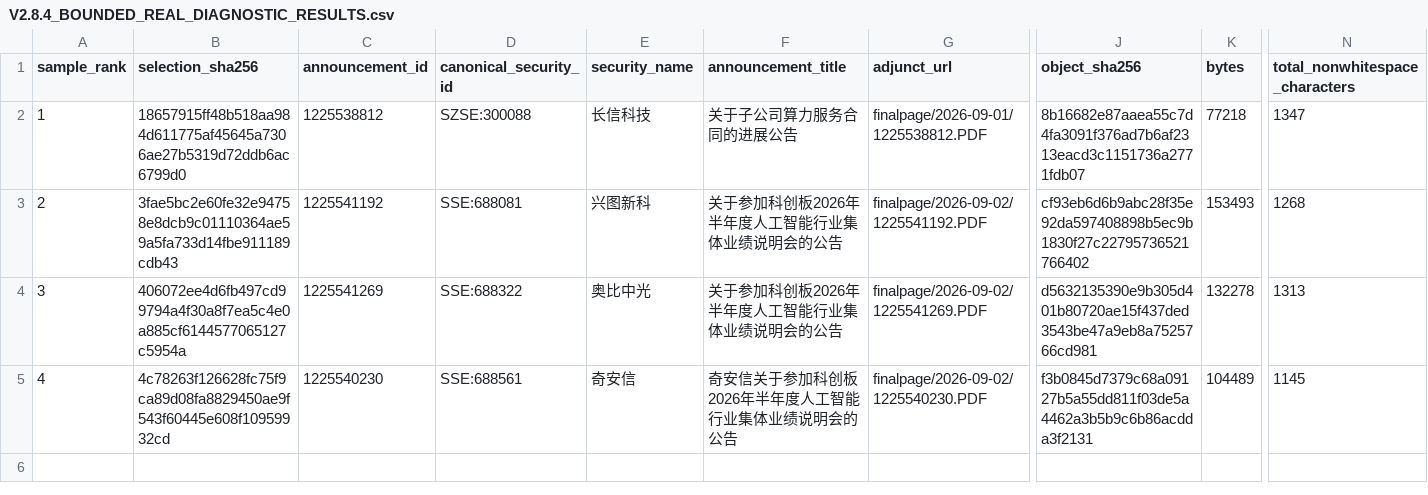
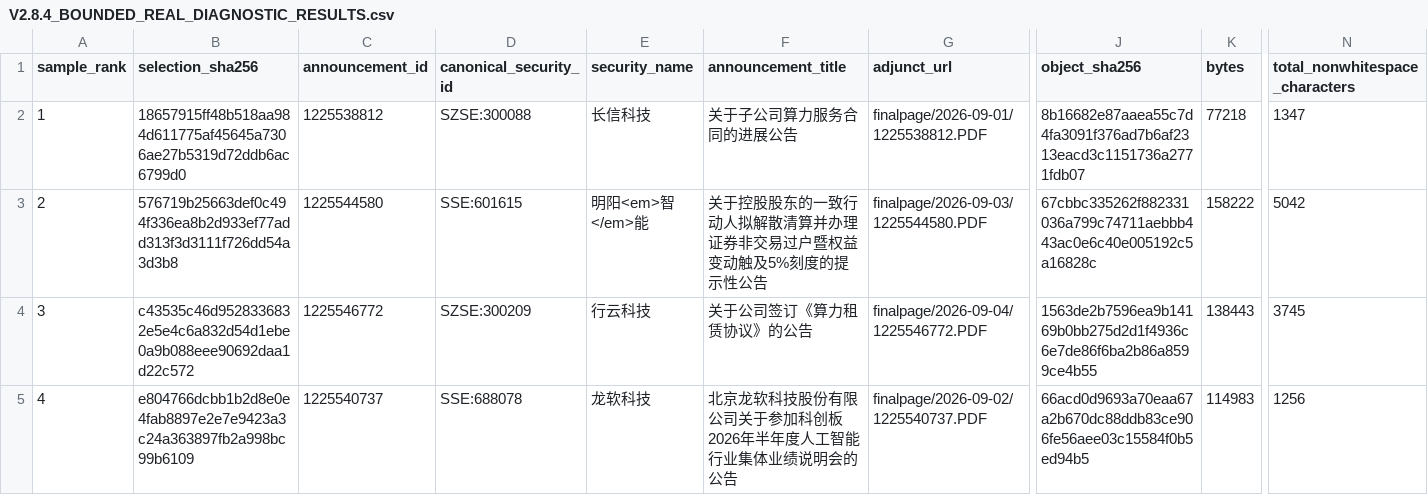
Before and after one commit to Justalittlebittt/AI-Core-EVID, a CSV file: evidence/v284_real_diagnostic/V2.8.4_BOUNDED_REAL_DIAGNOSTIC_RESULTS.csv, drawn as a sheet; only a part is shown, gaps mark what is left out; the diff covers the shown part only; the diff names each change by its address in the sheet, - before the commit and + after, or states it on an @@ line.

```diff
--- a/evidence/v284_real_diagnostic/V2.8.4_BOUNDED_REAL_DIAGNOSTIC_RESULTS.csv
+++ b/evidence/v284_real_diagnostic/V2.8.4_BOUNDED_REAL_DIAGNOSTIC_RESULTS.csv
-B3 (selection_sha256): 3fae5bc2e60fe32e94758e8dcb9c01110364ae59a5fa733d14fbe911189cdb43
+B3 (selection_sha256): 576719b25663def0c494f336ea8b2d933ef77add313f3d3111f726dd54a3d3b8
-C3 (announcement_id): 1225541192
+C3 (announcement_id): 1225544580
-D3 (canonical_security_id): SSE:688081
+D3 (canonical_security_id): SSE:601615
-E3 (security_name): 兴图新科
+E3 (security_name): 明阳<em>智</em>能
-F3 (announcement_title): 关于参加科创板2026年半年度人工智能行业集体业绩说明会的公告
+F3 (announcement_title): 关于控股股东的一致行动人拟解散清算并办理证券非交易过户暨权益变动触及5%刻度的提示性公告
-G3 (adjunct_url): finalpage/2026-09-02/1225541192.PDF
+G3 (adjunct_url): finalpage/2026-09-03/1225544580.PDF
-J3 (object_sha256): cf93eb6d6b9abc28f35e92da597408898b5ec9b1830f27c22795736521766402
+J3 (object_sha256): 67cbbc335262f882331036a799c74711aebbb443ac0e6c40e005192c5a16828c
-K3 (bytes): 153493
+K3 (bytes): 158222
-N3 (total_nonwhitespace_characters): 1268
+N3 (total_nonwhitespace_characters): 5042
-B4 (selection_sha256): 406072ee4d6fb497cd99794a4f30a8f7ea5c4e0a885cf6144577065127c5954a
+B4 (selection_sha256): c43535c46d9528336832e5e4c6a832d54d1ebe0a9b088eee90692daa1d22c572
-C4 (announcement_id): 1225541269
+C4 (announcement_id): 1225546772
-D4 (canonical_security_id): SSE:688322
+D4 (canonical_security_id): SZSE:300209
-E4 (security_name): 奥比中光
+E4 (security_name): 行云科技
-F4 (announcement_title): 关于参加科创板2026年半年度人工智能行业集体业绩说明会的公告
+F4 (announcement_title): 关于公司签订《算力租赁协议》的公告
-G4 (adjunct_url): finalpage/2026-09-02/1225541269.PDF
+G4 (adjunct_url): finalpage/2026-09-04/1225546772.PDF
-J4 (object_sha256): d5632135390e9b305d401b80720ae15f437ded3543be47a9eb8a7525766cd981
+J4 (object_sha256): 1563de2b7596ea9b14169b0bb275d2d1f4936c6e7de86f6ba2b86a8599ce4b55
-K4 (bytes): 132278
+K4 (bytes): 138443
-N4 (total_nonwhitespace_characters): 1313
+N4 (total_nonwhitespace_characters): 3745
-B5 (selection_sha256): 4c78263f126628fc75f9ca89d08fa8829450ae9f543f60445e608f10959932cd
+B5 (selection_sha256): e804766dcbb1b2d8e0e4fab8897e2e7e9423a3c24a363897fb2a998bc99b6109
-C5 (announcement_id): 1225540230
+C5 (announcement_id): 1225540737
-D5 (canonical_security_id): SSE:688561
+D5 (canonical_security_id): SSE:688078
-E5 (security_name): 奇安信
+E5 (security_name): 龙软科技
-F5 (announcement_title): 奇安信关于参加科创板2026年半年度人工智能行业集体业绩说明会的公告
+F5 (announcement_title): 北京龙软科技股份有限公司关于参加科创板2026年半年度人工智能行业集体业绩说明会的公告
-G5 (adjunct_url): finalpage/2026-09-02/1225540230.PDF
+G5 (adjunct_url): finalpage/2026-09-02/1225540737.PDF
-J5 (object_sha256): f3b0845d7379c68a09127b5a55dd811f03de5a4462a3b5b9c6b86acdda3f2131
+J5 (object_sha256): 66acd0d9693a70eaa67a2b670dc88ddb83ce906fe56aee03c15584f0b5ed94b5
-K5 (bytes): 104489
+K5 (bytes): 114983
-N5 (total_nonwhitespace_characters): 1145
+N5 (total_nonwhitespace_characters): 1256
```
Also changed, not shown: 8 edited cells elsewhere in this file, 1 other file.
